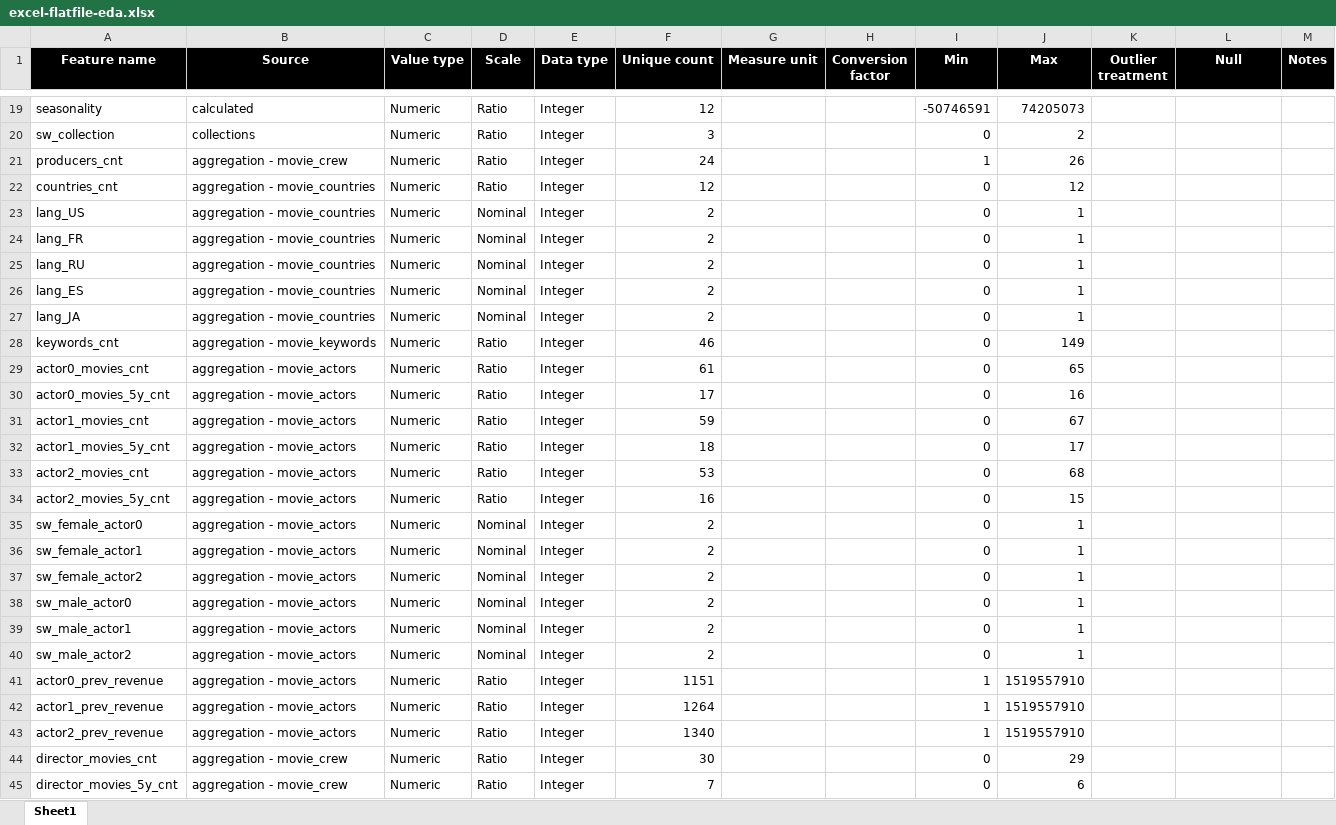
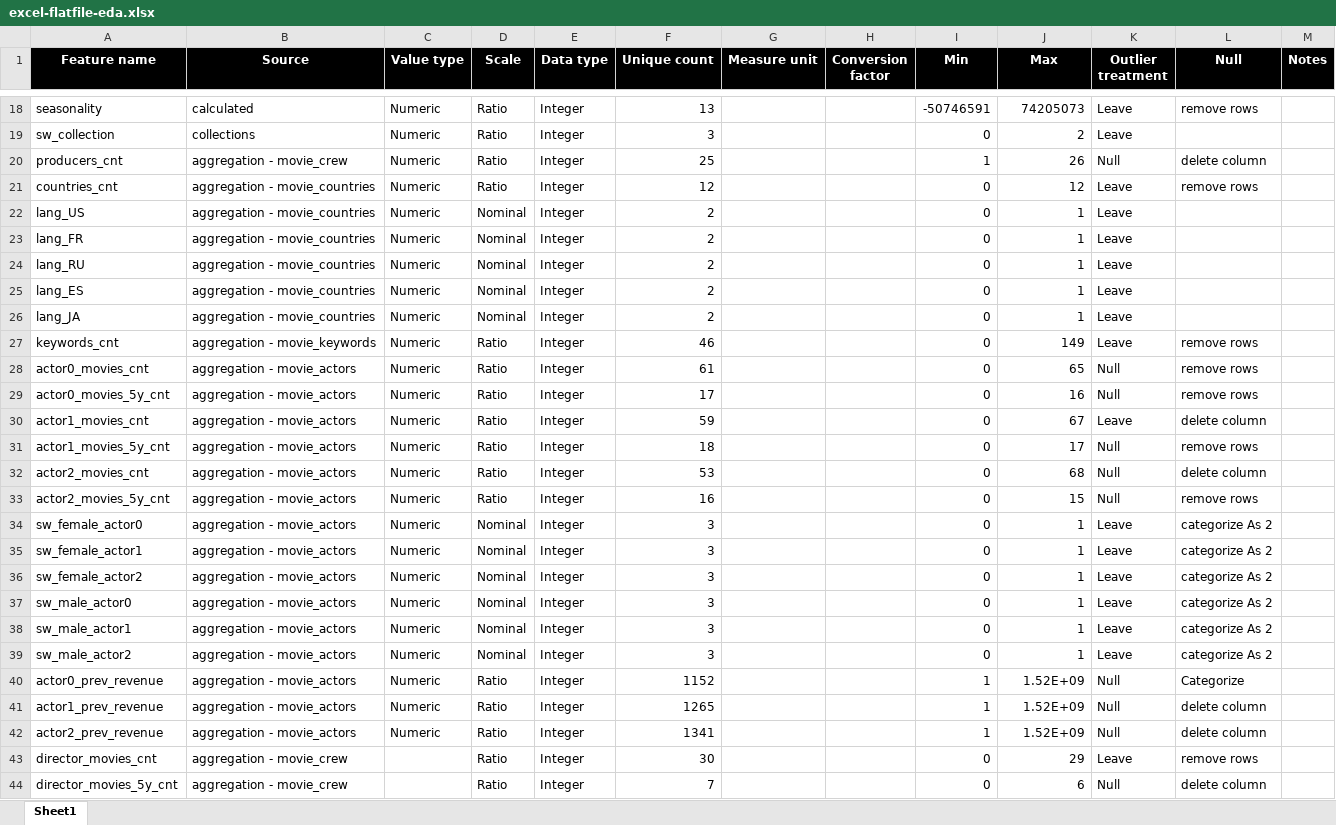
Before and after one commit to guygoldgit/DataScience, an Excel workbook: stats/excel-flatfile-eda.xlsx, sheet Sheet1, drawn as a sheet; only a part is shown, gaps mark what is left out; values as stored, in another font and other column widths than the file's, no borders; addresses are those after the commit; the diff covers the shown part only; the diff names each change by its address in the sheet, - before the commit and + after, or states it on an @@ line.

```diff
--- a/stats/excel-flatfile-eda.xlsx (sheet Sheet1)
+++ b/stats/excel-flatfile-eda.xlsx (sheet Sheet1)
-F18 (Unique count): 12
+F18 (Unique count): 13
-K18:K19 (Outlier treatment): (empty)
+K18:K19 (Outlier treatment): Leave
-L18 (Null): (empty)
+L18 (Null): remove rows
-F20 (Unique count): 24
+F20 (Unique count): 25
-K20 (Outlier treatment): (empty)
+K20 (Outlier treatment): Null
-L20 (Null): (empty)
+L20 (Null): delete column
-K21:K27 (Outlier treatment): (empty)
+K21:K27 (Outlier treatment): Leave
-L21 (Null): (empty)
+L21 (Null): remove rows
-L27:L29 (Null): (empty)
+L27:L29 (Null): remove rows
-K28:K29 (Outlier treatment): (empty)
+K28:K29 (Outlier treatment): Null
-K30 (Outlier treatment): (empty)
+K30 (Outlier treatment): Leave
-L30 (Null): (empty)
+L30 (Null): delete column
-K31:K33 (Outlier treatment): (empty)
+K31:K33 (Outlier treatment): Null
-L31 (Null): (empty)
+L31 (Null): remove rows
-L32 (Null): (empty)
+L32 (Null): delete column
-L33 (Null): (empty)
+L33 (Null): remove rows
-F34:F39 (Unique count): 2
+F34:F39 (Unique count): 3
-K34:K39 (Outlier treatment): (empty)
+K34:K39 (Outlier treatment): Leave
-L34:L39 (Null): (empty)
+L34:L39 (Null): categorize As 2
-F40 (Unique count): 1151
+F40 (Unique count): 1152
-J40:J42 (Max): 1519557910
+J40:J42 (Max): 1.52E+09
-K40:K42 (Outlier treatment): (empty)
+K40:K42 (Outlier treatment): Null
-L40 (Null): (empty)
+L40 (Null): Categorize
-F41 (Unique count): 1264
+F41 (Unique count): 1265
-L41:L42 (Null): (empty)
+L41:L42 (Null): delete column
-F42 (Unique count): 1340
+F42 (Unique count): 1341
-C43:C44 (Value type): Numeric
+C43:C44 (Value type): (empty)
-K43 (Outlier treatment): (empty)
+K43 (Outlier treatment): Leave
-L43 (Null): (empty)
+L43 (Null): remove rows
-K44 (Outlier treatment): (empty)
+K44 (Outlier treatment): Null
-L44 (Null): (empty)
+L44 (Null): delete column
```
Also changed, not shown: 1 removed row and 124 edited cells elsewhere in this sheet, 3 other files.
